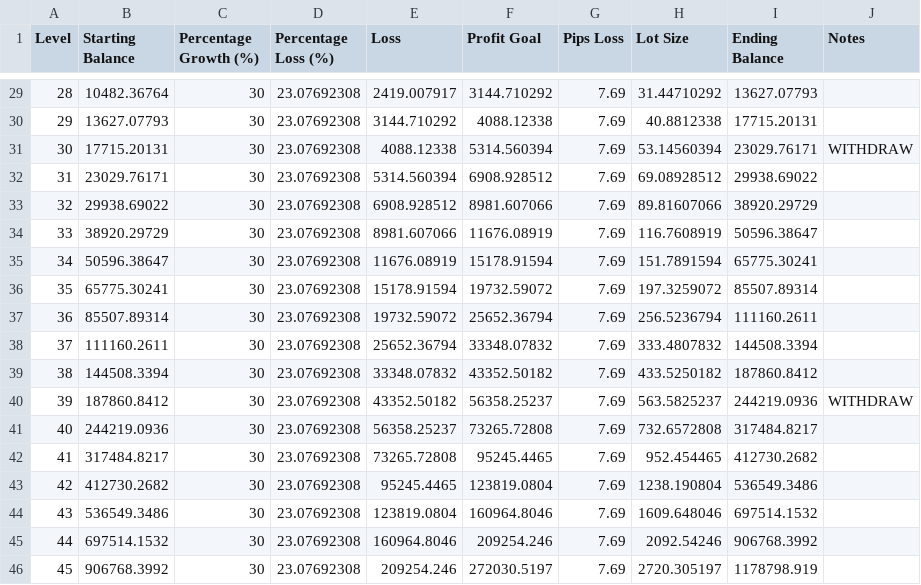
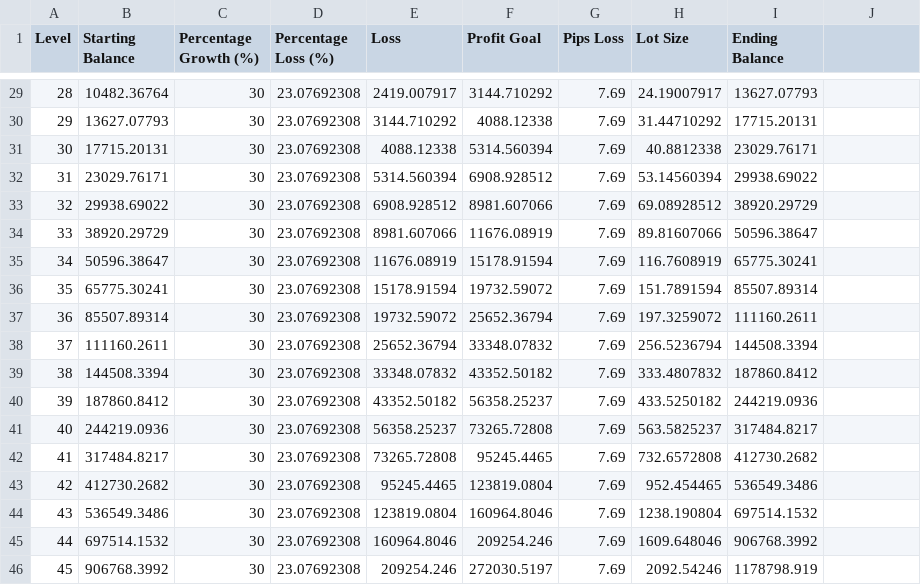
Before and after one commit to arifwicaksono2000/botapp-trader, a CSV file: milestone.csv, drawn as a sheet; only a part is shown, gaps mark what is left out; the diff covers the shown part only.

```diff
--- a/milestone.csv
+++ b/milestone.csv
@@ -1 +1 @@
-Level,Starting Balance,Percentage Growth (%),Percentage Loss (%),Loss,Profit Goal,Pips Loss,Lot Size,Ending Balance,Notes
+Level,Starting Balance,Percentage Growth (%),Percentage Loss (%),Loss,Profit Goal,Pips Loss,Lot Size,Ending Balance
@@ -29,18 +29,18 @@ Level,Starting Balance,Percentage Growth (%),Percentage Loss (%),Loss,Profit Goa
-28,10482.36764,30,23.07692308,2419.007917,3144.710292,7.69,31.44710292,13627.07793,
-29,13627.07793,30,23.07692308,3144.710292,4088.12338,7.69,40.8812338,17715.20131,
-30,17715.20131,30,23.07692308,4088.12338,5314.560394,7.69,53.14560394,23029.76171,WITHDRAW
-31,23029.76171,30,23.07692308,5314.560394,6908.928512,7.69,69.08928512,29938.69022,
-32,29938.69022,30,23.07692308,6908.928512,8981.607066,7.69,89.81607066,38920.29729,
-33,38920.29729,30,23.07692308,8981.607066,11676.08919,7.69,116.7608919,50596.38647,
-34,50596.38647,30,23.07692308,11676.08919,15178.91594,7.69,151.7891594,65775.30241,
-35,65775.30241,30,23.07692308,15178.91594,19732.59072,7.69,197.3259072,85507.89314,
-36,85507.89314,30,23.07692308,19732.59072,25652.36794,7.69,256.5236794,111160.2611,
-37,111160.2611,30,23.07692308,25652.36794,33348.07832,7.69,333.4807832,144508.3394,
-38,144508.3394,30,23.07692308,33348.07832,43352.50182,7.69,433.5250182,187860.8412,
-39,187860.8412,30,23.07692308,43352.50182,56358.25237,7.69,563.5825237,244219.0936,WITHDRAW
-40,244219.0936,30,23.07692308,56358.25237,73265.72808,7.69,732.6572808,317484.8217,
-41,317484.8217,30,23.07692308,73265.72808,95245.4465,7.69,952.454465,412730.2682,
-42,412730.2682,30,23.07692308,95245.4465,123819.0804,7.69,1238.190804,536549.3486,
-43,536549.3486,30,23.07692308,123819.0804,160964.8046,7.69,1609.648046,697514.1532,
-44,697514.1532,30,23.07692308,160964.8046,209254.246,7.69,2092.54246,906768.3992,
-45,906768.3992,30,23.07692308,209254.246,272030.5197,7.69,2720.305197,1178798.919,
+28,10482.36764,30,23.07692308,2419.007917,3144.710292,7.69,24.19007917,13627.07793
+29,13627.07793,30,23.07692308,3144.710292,4088.12338,7.69,31.44710292,17715.20131
+30,17715.20131,30,23.07692308,4088.12338,5314.560394,7.69,40.8812338,23029.76171
+31,23029.76171,30,23.07692308,5314.560394,6908.928512,7.69,53.14560394,29938.69022
+32,29938.69022,30,23.07692308,6908.928512,8981.607066,7.69,69.08928512,38920.29729
+33,38920.29729,30,23.07692308,8981.607066,11676.08919,7.69,89.81607066,50596.38647
+34,50596.38647,30,23.07692308,11676.08919,15178.91594,7.69,116.7608919,65775.30241
+35,65775.30241,30,23.07692308,15178.91594,19732.59072,7.69,151.7891594,85507.89314
+36,85507.89314,30,23.07692308,19732.59072,25652.36794,7.69,197.3259072,111160.2611
+37,111160.2611,30,23.07692308,25652.36794,33348.07832,7.69,256.5236794,144508.3394
+38,144508.3394,30,23.07692308,33348.07832,43352.50182,7.69,333.4807832,187860.8412
+39,187860.8412,30,23.07692308,43352.50182,56358.25237,7.69,433.5250182,244219.0936
+40,244219.0936,30,23.07692308,56358.25237,73265.72808,7.69,563.5825237,317484.8217
+41,317484.8217,30,23.07692308,73265.72808,95245.4465,7.69,732.6572808,412730.2682
+42,412730.2682,30,23.07692308,95245.4465,123819.0804,7.69,952.454465,536549.3486
+43,536549.3486,30,23.07692308,123819.0804,160964.8046,7.69,1238.190804,697514.1532
+44,697514.1532,30,23.07692308,160964.8046,209254.246,7.69,1609.648046,906768.3992
+45,906768.3992,30,23.07692308,209254.246,272030.5197,7.69,2092.54246,1178798.919
```
Also changed, not shown: 30 edited cells elsewhere in this file, 9 other files.
